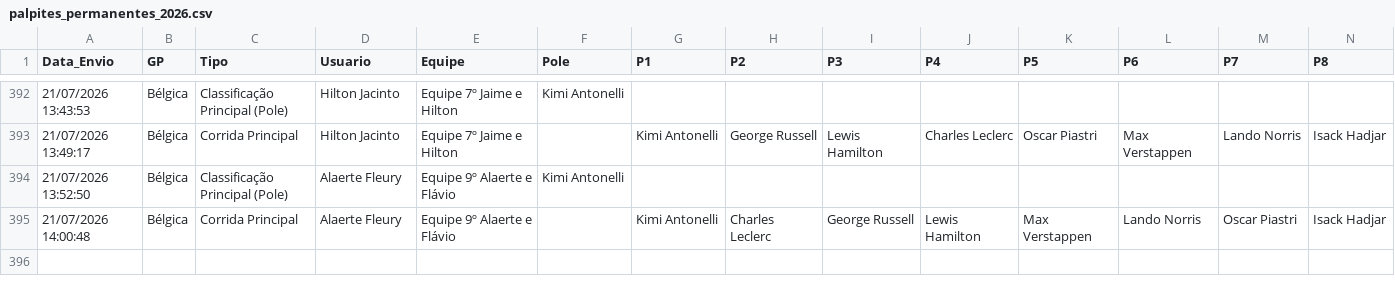
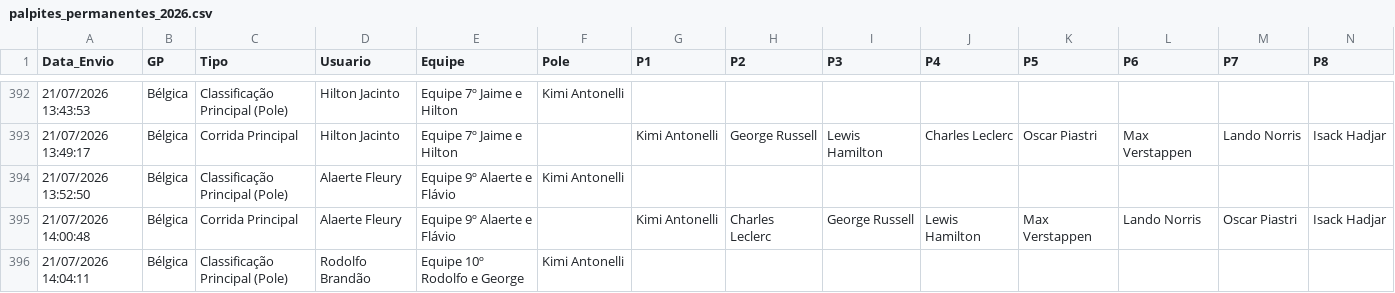
Before and after one commit to Brands14/bolao-f1-2026, a CSV file: palpites_permanentes_2026.csv, drawn as a sheet; only a part is shown, gaps mark what is left out; rows hold the shown columns only; the diff names each change by its address in the sheet, - before the commit and + after, or states it on an @@ line.

Commit message:
Novo palpite: Rodolfo Brandão

```diff
--- a/palpites_permanentes_2026.csv
+++ b/palpites_permanentes_2026.csv
+row 396: 21/07/2026 14:04:11 | Bélgica | Classificação Principal (Pole) | Rodolfo Brandão | Equipe 10º Rodolfo e George | Kimi Antonelli
```
